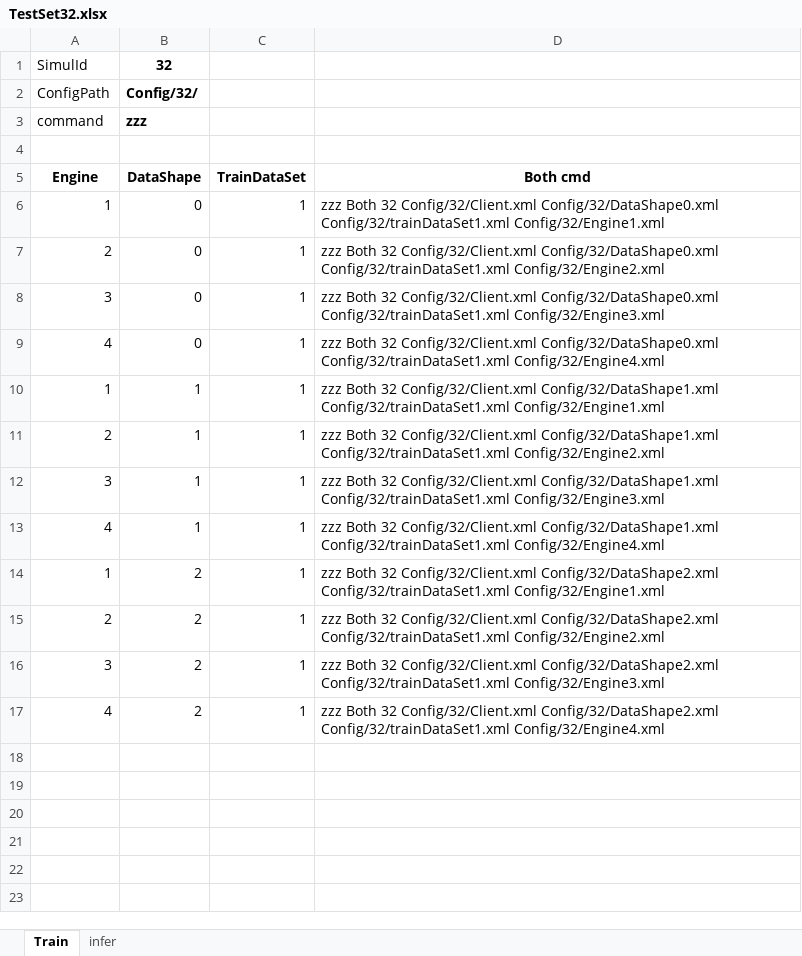
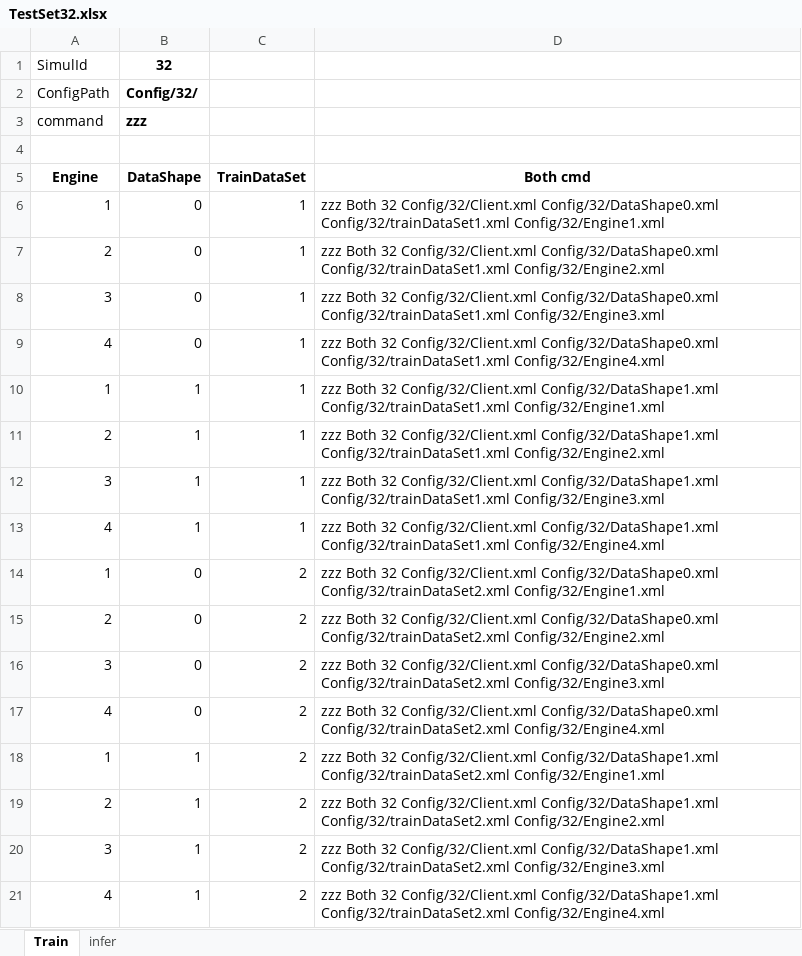
Before and after one commit to gcaglion/zzz, an Excel workbook: TestSet32.xlsx, sheet Train, drawn as a sheet; values as stored, in another font and other column widths than the file's, no borders; the diff names each change by its address in the sheet, - before the commit and + after, or states it on an @@ line.

```diff
--- a/TestSet32.xlsx (sheet Train)
+++ b/TestSet32.xlsx (sheet Train)
-B14:B17 (DataShape): 2
+B14:B17 (DataShape): 0
-C14:C17 (TrainDataSet): 1
+C14:C17 (TrainDataSet): 2
-D14 (Both cmd): …32 Config/32/Client.xml Config/32/DataShape2.xml Config/32/trainDataSet1.xml Config/32/Engine1.xml
+D14 (Both cmd): …32 Config/32/Client.xml Config/32/DataShape0.xml Config/32/trainDataSet2.xml Config/32/Engine1.xml
-D15 (Both cmd): …32 Config/32/Client.xml Config/32/DataShape2.xml Config/32/trainDataSet1.xml Config/32/Engine2.xml
+D15 (Both cmd): …32 Config/32/Client.xml Config/32/DataShape0.xml Config/32/trainDataSet2.xml Config/32/Engine2.xml
-D16 (Both cmd): …32 Config/32/Client.xml Config/32/DataShape2.xml Config/32/trainDataSet1.xml Config/32/Engine3.xml
+D16 (Both cmd): …32 Config/32/Client.xml Config/32/DataShape0.xml Config/32/trainDataSet2.xml Config/32/Engine3.xml
-D17 (Both cmd): …32 Config/32/Client.xml Config/32/DataShape2.xml Config/32/trainDataSet1.xml Config/32/Engine4.xml
+D17 (Both cmd): …32 Config/32/Client.xml Config/32/DataShape0.xml Config/32/trainDataSet2.xml Config/32/Engine4.xml
+row 18: 1 | 1 | 2 | zzz Both 32 Config/32/Client.xml Config/32/DataShape1.xml Config/32/trainDataSet2.xml Config/32/Engine1.xml
+row 19: 2 | 1 | 2 | zzz Both 32 Config/32/Client.xml Config/32/DataShape1.xml Config/32/trainDataSet2.xml Config/32/Engine2.xml
+row 20: 3 | 1 | 2 | zzz Both 32 Config/32/Client.xml Config/32/DataShape1.xml Config/32/trainDataSet2.xml Config/32/Engine3.xml
+row 21: 4 | 1 | 2 | zzz Both 32 Config/32/Client.xml Config/32/DataShape1.xml Config/32/trainDataSet2.xml Config/32/Engine4.xml
```
Also changed, not shown: sheet infer, 2 other files.
